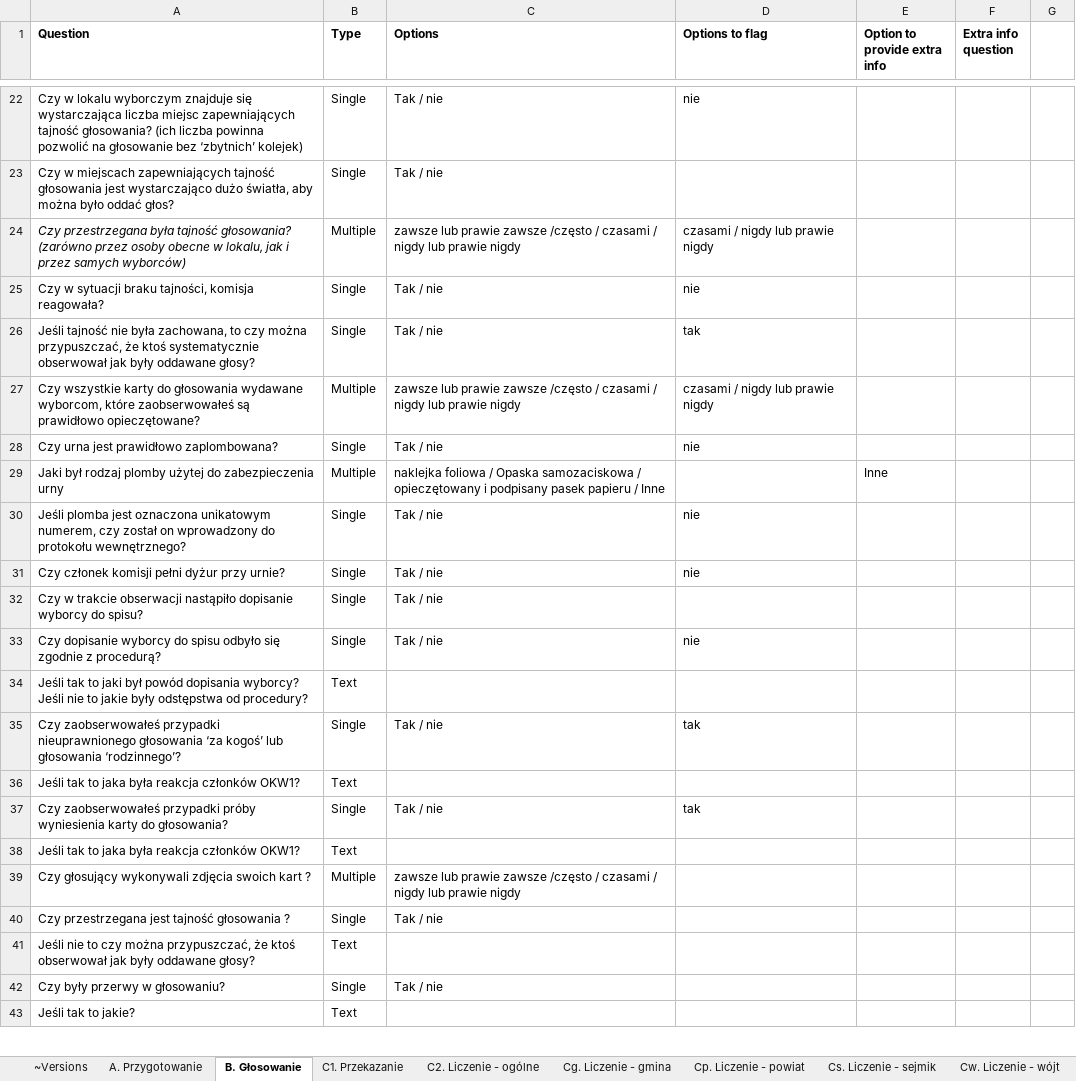
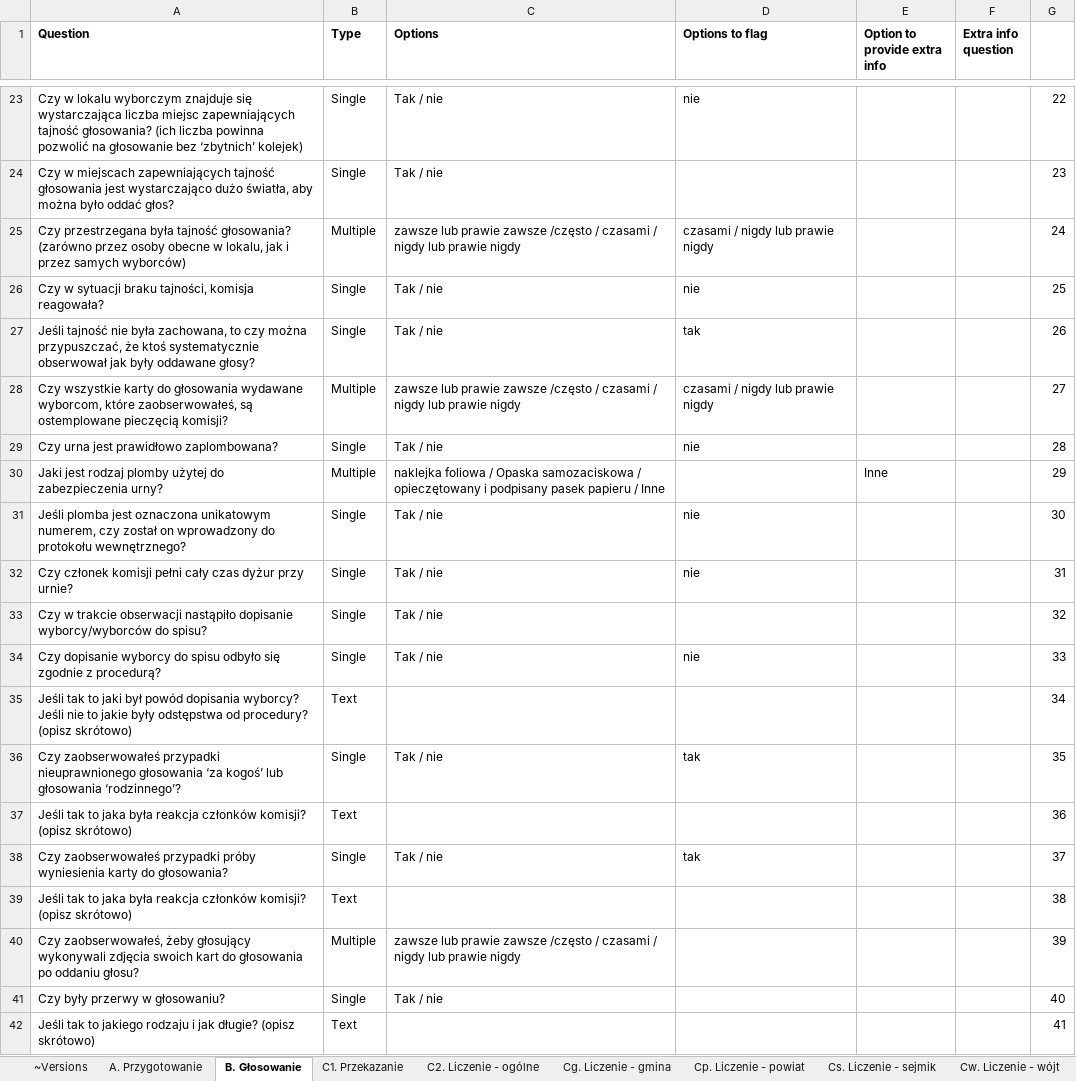
Before and after one commit to epforgpl/monitorizare-vot, an Excel workbook: forms-import/example-forms-pl-2018.xlsx, sheet B. Głosowanie, drawn as a sheet; only a part is shown, gaps mark what is left out; values as stored, in another font and other column widths than the file's, no borders; charts and pictures not drawn; removed rows and columns are numbered as before the commit, all else as after; the diff covers the shown part only; the diff names each change by its address in the sheet, - before the commit and + after, or states it on an @@ line.

```diff
--- a/forms-import/example-forms-pl-2018.xlsx (sheet B. Głosowanie)
+++ b/forms-import/example-forms-pl-2018.xlsx (sheet B. Głosowanie)
-G23: (empty)
+G23: 22
-G24: (empty)
+G24: 23
-A25 italic: on
+A25 italic: off
-G25: (empty)
+G25: 24
-G26: (empty)
+G26: 25
-G27: (empty)
+G27: 26
-A28 (Question): …wyborcom, które zaobserwowałeś są prawidłowo opieczętowane?
+A28 (Question): …wyborcom, które zaobserwowałeś, są ostemplowane pieczęcią komisji?
-G28: (empty)
+G28: 27
-G29: (empty)
+G29: 28
-A30 (Question): Jaki był rodzaj plomby użytej do zabezpieczenia urny
+A30 (Question): Jaki jest rodzaj plomby użytej do zabezpieczenia urny?
-G30: (empty)
+G30: 29
-G31: (empty)
+G31: 30
-A32 (Question): …komisji pełni dyżur przy…
+A32 (Question): …komisji pełni cały czas dyżur przy…
-G32: (empty)
+G32: 31
-A33 (Question): …nastąpiło dopisanie wyborcy do spisu?
+A33 (Question): …nastąpiło dopisanie wyborcy/wyborców do spisu?
-G33: (empty)
+G33: 32
-G34: (empty)
+G34: 33
-A35 (Question): …od procedury?
+A35 (Question): …od procedury? (opisz skrótowo)
-G35: (empty)
+G35: 34
-G36: (empty)
+G36: 35
-row 36: Jeśli tak to jaka była reakcja członków OKW1? | Text
+row 37: Jeśli tak to jaka była reakcja członków komisji? (opisz skrótowo) | Text |  |  |  |  | 36
-G38: (empty)
+G38: 37
-row 38: Jeśli tak to jaka była reakcja członków OKW1? | Text
+row 39: Jeśli tak to jaka była reakcja członków komisji? (opisz skrótowo) | Text |  |  |  |  | 38
-A40 (Question): Czy głosujący wykonywali zdjęcia swoich kart ?
+A40 (Question): Czy zaobserwowałeś, żeby głosujący wykonywali zdjęcia swoich kart do głosowania po oddaniu głosu?
-G40: (empty)
+G40: 39
-row 40: Czy przestrzegana jest tajność głosowania ? | Single | Tak / nie
-row 41: Jeśli nie to czy można przypuszczać, że ktoś obserwował jak były oddawane głosy? | Text
-G41: (empty)
+G41: 40
-row 43: Jeśli tak to jakie? | Text
+row 42: Jeśli tak to jakiego rodzaju i jak długie? (opisz skrótowo) | Text |  |  |  |  | 41
```
Also changed, not shown: 3 added rows, 1 removed row and 41 edited cells elsewhere in this sheet, sheet C1. Przekazanie, sheet Cg. Liczenie - gmina, sheet Cp. Liczenie - powiat, sheet Cs. Liczenie - sejmik, sheet Cw. Liczenie - wójt, sheet C2. Liczenie - ogólne, 3 more sheets, charts or pictures, 2 other files.
